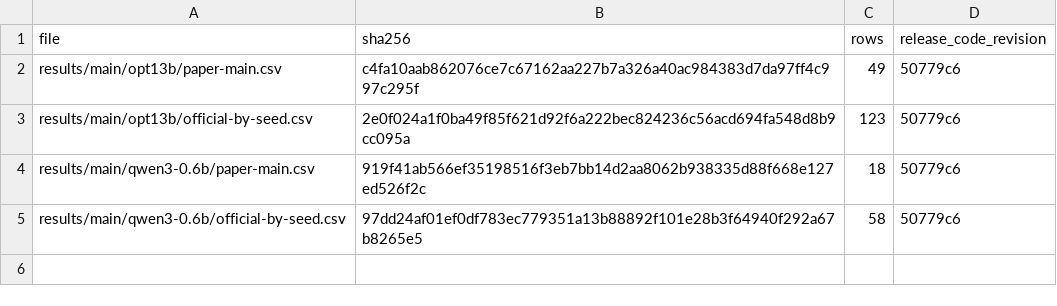
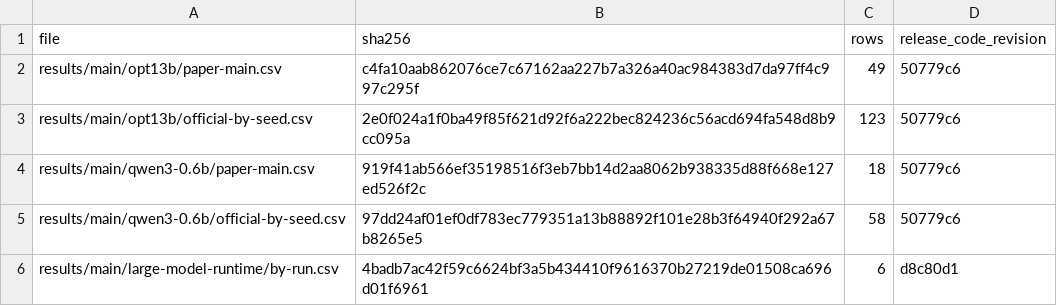
Before and after one commit to EkkoXy/AIM-ZO, a CSV file: results/main/manifest.csv, drawn as a sheet.

Commit message:
Publish per-run large-model runtime results

```diff
--- a/results/main/manifest.csv
+++ b/results/main/manifest.csv
@@ -5 +5,2 @@ results/main/qwen3-0.6b/paper-main.csv,919f41ab566ef35198516f3eb7bb14d2aa8062b93
 results/main/qwen3-0.6b/official-by-seed.csv,97dd24af01ef0df783ec779351a13b88892f101e28b3f64940f292a67b8265e5,58,50779c6
+results/main/large-model-runtime/by-run.csv,4badb7ac42f59c6624bf3a5b434410f9616370b27219de01508ca696d01f6961,6,d8c80d1
```
Also changed, not shown: 3 other files.
